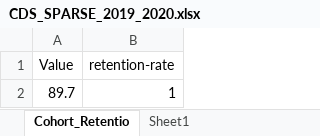
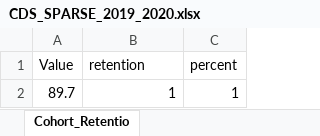
Before and after one commit to rhit-dingb/rhit_IRPA_2023, an Excel workbook: CDSData/CDS_SPARSE_2019_2020.xlsx, sheet Cohort_Retentio, drawn as a sheet; values as stored, in another font and other column widths than the file's, no borders; the diff names each change by its address in the sheet, - before the commit and + after, or states it on an @@ line.

```diff
--- a/CDSData/CDS_SPARSE_2019_2020.xlsx (sheet Cohort_Retentio)
+++ b/CDSData/CDS_SPARSE_2019_2020.xlsx (sheet Cohort_Retentio)
-sheet tab: Sheet1
+column C (percent), row 2: 1
-B1: retention-rate
+B1: retention
```
Also changed, not shown: CDSData/CDS_SPARSE_2014_2015.xlsx, CDSData/CDS_SPARSE_2020_2021.xlsx, 32 other files.
